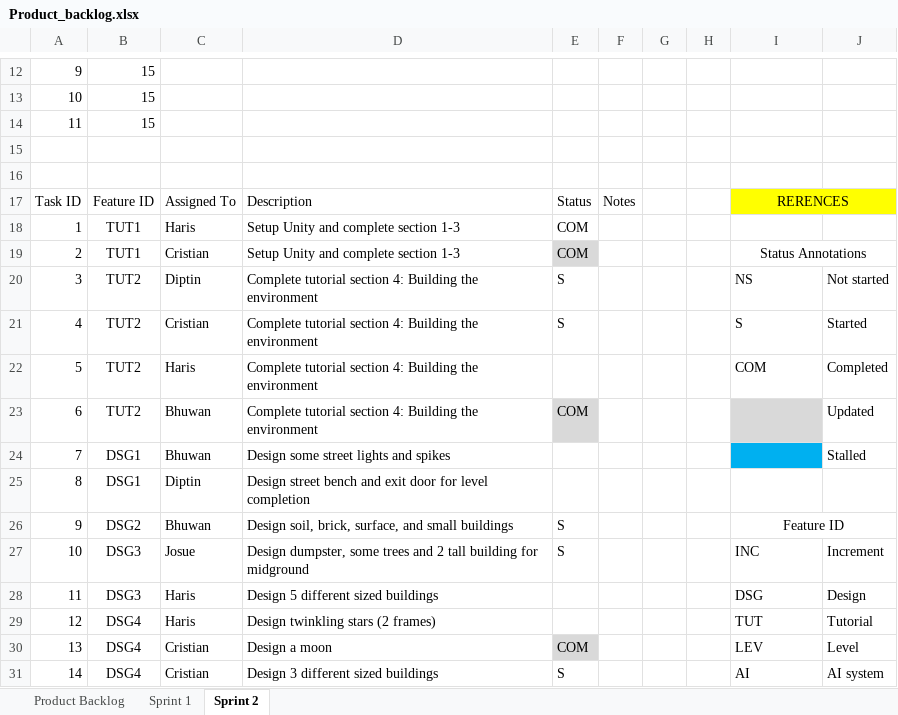
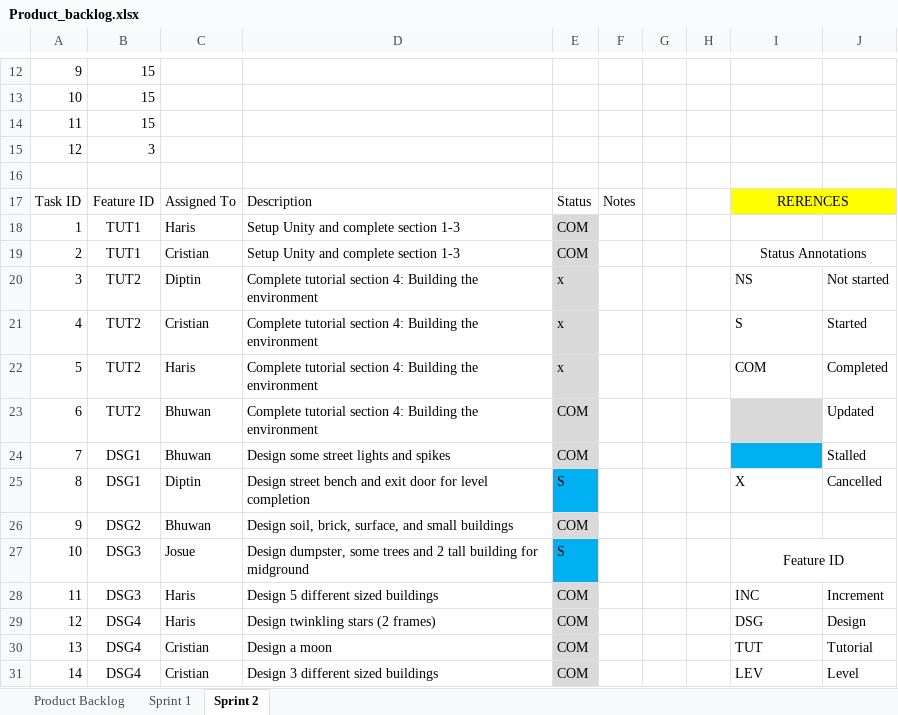
Before and after one commit to d1p3/stickJumpForce, an Excel workbook: Product_backlog.xlsx, sheet Sprint 2, drawn as a sheet; only a part is shown, gaps mark what is left out; values as stored, in another font and other column widths than the file's, no borders; charts and pictures not drawn; removed rows and columns are numbered as before the commit, all else as after; the diff covers the shown part only; the diff names each change by its address in the sheet, - before the commit and + after, or states it on an @@ line.

Commit message:
scrum update 10/12

```diff
--- a/Product_backlog.xlsx (sheet Sprint 2)
+++ b/Product_backlog.xlsx (sheet Sprint 2)
-row 15: (empty)
+row 15: 12 | 3
-E18 fill: none
+E18 fill: #D9D9D9
-E20:E21: S
+E20:E21: x
-E20:E22 fill: none
+E20:E22 fill: #D9D9D9
-E22: (empty)
+E22: x
-E24: (empty)
+E24: COM
-E24 fill: none
+E24 fill: #D9D9D9
-E25: (empty)
+E25: S
-E25 fill: none
+E25 fill: #00B0F0
-I25: (empty)
+I25: X
-J25: (empty)
+J25: Cancelled
-E26: S
+E26: COM
-E26 fill: none
+E26 fill: #D9D9D9
-I26: Feature ID
+I26: (empty)
-I26:J26 merged
-E27 fill: none
+E27 fill: #00B0F0
-I27: INC
+I27: Feature ID
-I27 alignment: left
+I27 alignment: center
+I27:J27 merged
-J27: Increment
+J27: (empty)
-E28:E29: (empty)
+E28:E29: COM
-E28:E29 fill: none
+E28:E29 fill: #D9D9D9
-I28: DSG
+I28: INC
-J28: Design
+J28: Increment
-I29: TUT
+I29: DSG
-J29: Tutorial
+J29: Design
-I30: LEV
+I30: TUT
-J30: Level
+J30: Tutorial
-E31: S
+E31: COM
-E31 fill: none
+E31 fill: #D9D9D9
-I31: AI
+I31: LEV
-J31: AI system
+J31: Level
```
Also changed, not shown: 4 edited cells and cell formats elsewhere in this sheet, sheet Product Backlog, charts or pictures.
